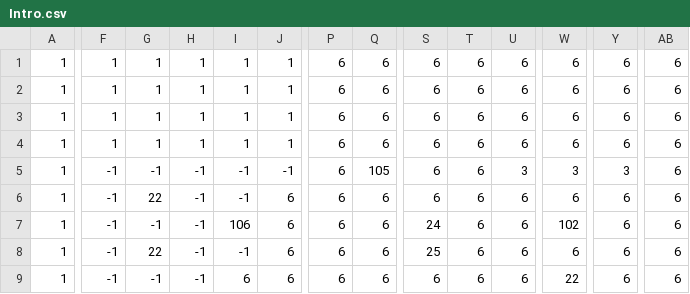
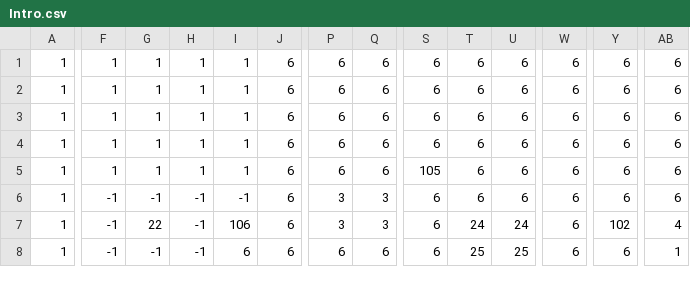
Before and after one commit to andy98725/haunt-jam, a CSV file: assets/levels/bonus/Intro.csv, drawn as a sheet; only a part is shown, gaps mark what is left out; removed rows and columns are numbered as before the commit, all else as after; rows hold the shown columns only; the diff covers the shown part only; the diff names each change by its address in the sheet, - before the commit and + after, or states it on an @@ line.

Commit message:
Update intro level

```diff
--- a/assets/levels/bonus/Intro.csv
+++ b/assets/levels/bonus/Intro.csv
-J1:J4: 1
+J1:J4: 6
-F5: -1
+F5: 1
-G5: -1
+G5: 1
-H5: -1
+H5: 1
-I5: -1
+I5: 1
-J5: -1
+J5: 6
-Q5: 105
+Q5: 6
-S5: 6
+S5: 105
-U5: 3
+U5: 6
-W5: 3
+W5: 6
-Y5: 3
+Y5: 6
-G6: 22
+G6: -1
-P6:P7: 6
+P6:P7: 3
-Q6:Q7: 6
+Q6:Q7: 3
-G7: -1
+G7: 22
-S7: 24
+S7: 6
-T7: 6
+T7: 24
-U7: 6
+U7: 24
-W7: 102
+W7: 6
-Y7: 6
+Y7: 102
-AB7: 6
+AB7: 4
-row 8: 1 | -1 | 22 | -1 | -1 | 6 | 6 | 6 | 25 | 6 | 6 | 6 | 6 | 6
-T8: 6
+T8: 25
-U8: 6
+U8: 25
-W8: 22
+W8: 6
-AB8: 6
+AB8: 1
```
Also changed, not shown: 1 added row and 50 edited cells elsewhere in this file, 1 other file.
